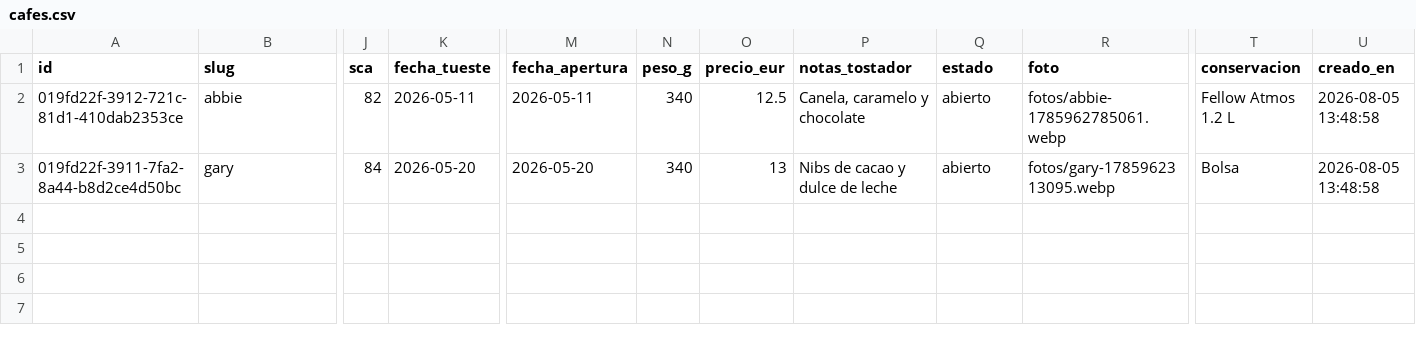
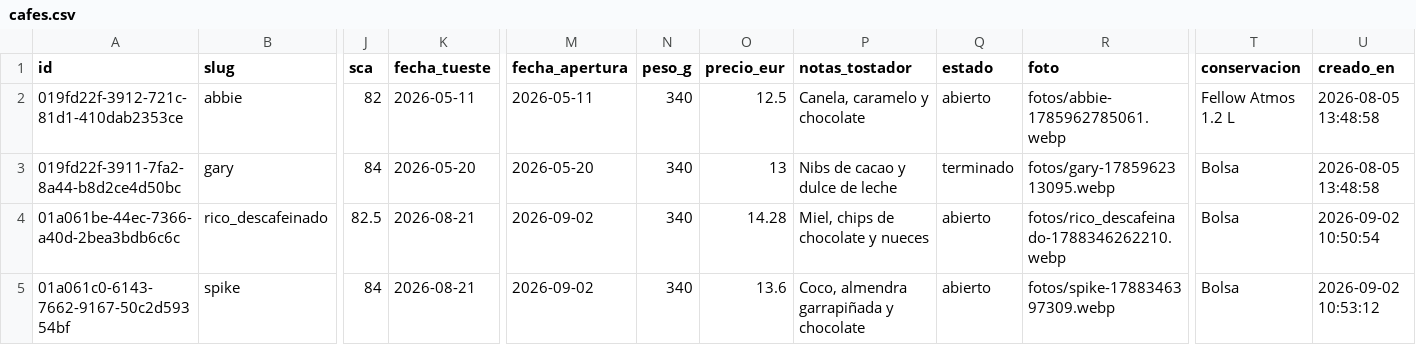
Before and after one commit to Krahegwen/coffee-data, a CSV file: datos/cafes.csv, drawn as a sheet; only a part is shown, gaps mark what is left out; rows hold the shown columns only; the diff names each change by its address in the sheet, - before the commit and + after, or states it on an @@ line.

```diff
--- a/datos/cafes.csv
+++ b/datos/cafes.csv
-Q3 (estado): abierto
+Q3 (estado): terminado
+row 4: 01a061be-44ec-7366-a40d-2bea3bdb6c6c | rico_descafeinado | 82.5 | 2026-08-21 | 2026-09-02 | 340 | 14.28 | Miel, chips de chocolate y nueces | abierto | fotos/rico_descafeinado-1788346262210.webp | Bolsa | 2026-09-02 10:50:54
+row 5: 01a061c0-6143-7662-9167-50c2d59354bf | spike | 84 | 2026-08-21 | 2026-09-02 | 340 | 13.6 | Coco, almendra garrapiñada y chocolate | abierto | fotos/spike-1788346397309.webp | Bolsa | 2026-09-02 10:53:12
```
Also changed, not shown: datos/extracciones.csv.
